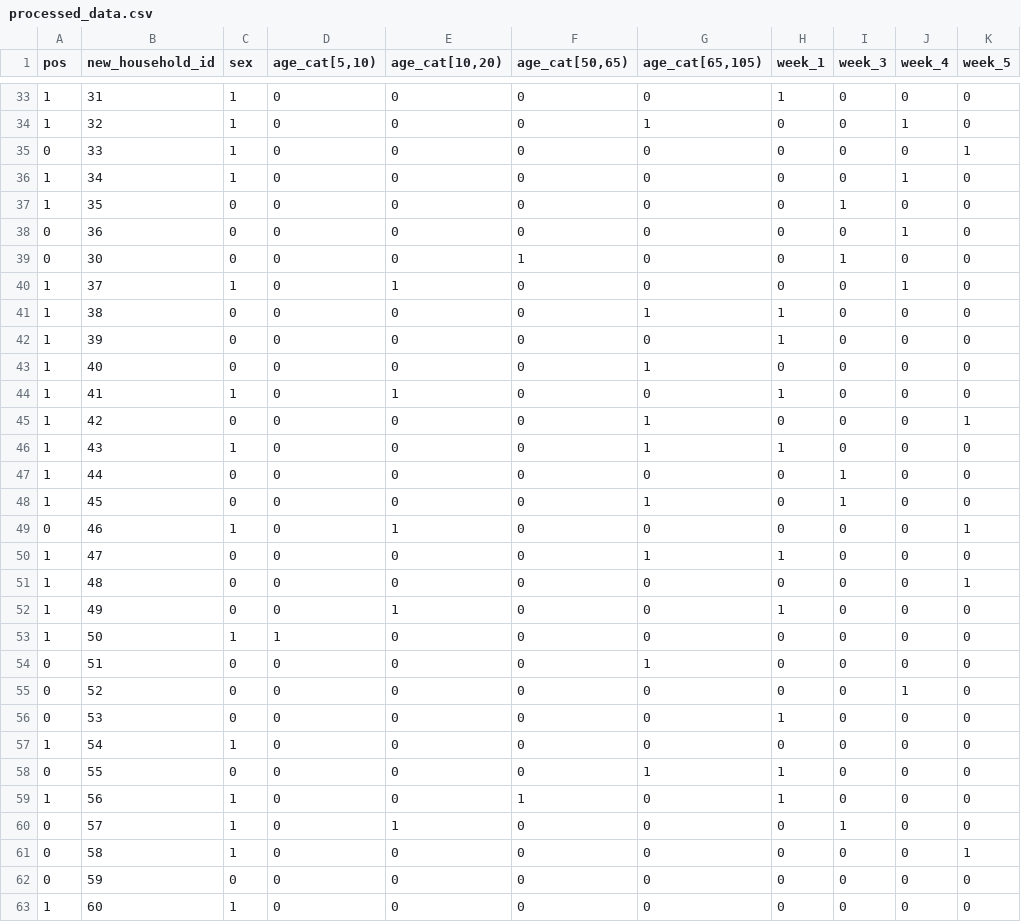
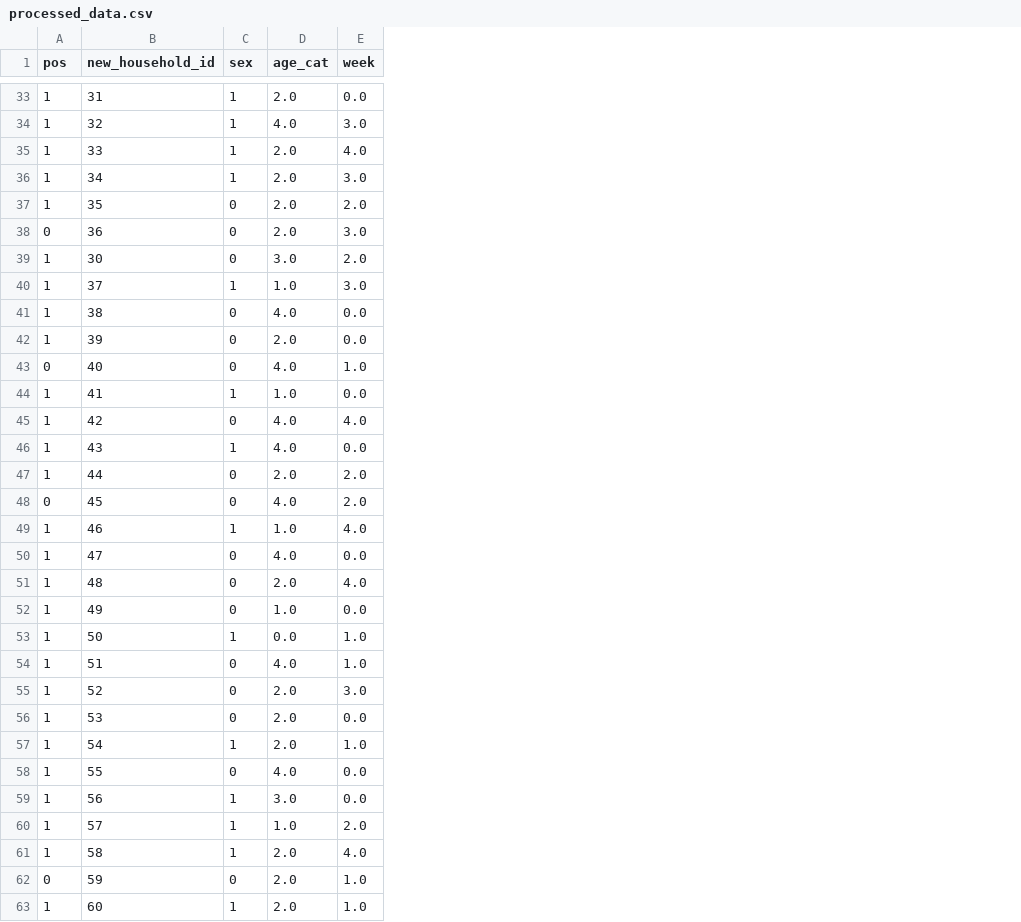
Before and after one commit to psg-mit/muf-ci, a CSV file: benchmarks/serosurvey/data/processed_data.csv, drawn as a sheet; only a part is shown, gaps mark what is left out; removed rows and columns are numbered as before the commit, all else as after; the diff covers the shown part only; the diff names each change by its address in the sheet, - before the commit and + after, or states it on an @@ line.

```diff
--- a/benchmarks/serosurvey/data/processed_data.csv
+++ b/benchmarks/serosurvey/data/processed_data.csv
-column D (age_cat[5,10)), rows 33-63: 0 | 0 | 0 | 0 | 0 | 0 | 0 | 0 | 0 | 0 | 0 | 0 | 0 | 0 | 0 | 0 | 0 | 0 | 0 | 0 | 1 | 0 | 0 | 0 | 0 | 0 | 0 | 0 | 0 | 0 | 0
-column E (age_cat[10,20)), rows 33-63: 0 | 0 | 0 | 0 | 0 | 0 | 0 | 1 | 0 | 0 | 0 | 1 | 0 | 0 | 0 | 0 | 1 | 0 | 0 | 1 | 0 | 0 | 0 | 0 | 0 | 0 | 0 | 1 | 0 | 0 | 0
-column F (age_cat[50,65)), rows 33-63: 0 | 0 | 0 | 0 | 0 | 0 | 1 | 0 | 0 | 0 | 0 | 0 | 0 | 0 | 0 | 0 | 0 | 0 | 0 | 0 | 0 | 0 | 0 | 0 | 0 | 0 | 1 | 0 | 0 | 0 | 0
-column G (age_cat[65,105)), rows 33-63: 0 | 1 | 0 | 0 | 0 | 0 | 0 | 0 | 1 | 0 | 1 | 0 | 1 | 1 | 0 | 1 | 0 | 1 | 0 | 0 | 0 | 1 | 0 | 0 | 0 | 1 | 0 | 0 | 0 | 0 | 0
-column H (week_1), rows 33-63: 1 | 0 | 0 | 0 | 0 | 0 | 0 | 0 | 1 | 1 | 0 | 1 | 0 | 1 | 0 | 0 | 0 | 1 | 0 | 1 | 0 | 0 | 0 | 1 | 0 | 1 | 1 | 0 | 0 | 0 | 0
-column I (week_3), rows 33-63: 0 | 0 | 0 | 0 | 1 | 0 | 1 | 0 | 0 | 0 | 0 | 0 | 0 | 0 | 1 | 1 | 0 | 0 | 0 | 0 | 0 | 0 | 0 | 0 | 0 | 0 | 0 | 1 | 0 | 0 | 0
-column J (week_4), rows 33-63: 0 | 1 | 0 | 1 | 0 | 1 | 0 | 1 | 0 | 0 | 0 | 0 | 0 | 0 | 0 | 0 | 0 | 0 | 0 | 0 | 0 | 0 | 1 | 0 | 0 | 0 | 0 | 0 | 0 | 0 | 0
-column K (week_5), rows 33-63: 0 | 0 | 1 | 0 | 0 | 0 | 0 | 0 | 0 | 0 | 0 | 0 | 1 | 0 | 0 | 0 | 1 | 0 | 1 | 0 | 0 | 0 | 0 | 0 | 0 | 0 | 0 | 0 | 1 | 0 | 0
+column D (age_cat), rows 33-63: 2.0 | 4.0 | 2.0 | 2.0 | 2.0 | 2.0 | 3.0 | 1.0 | 4.0 | 2.0 | 4.0 | 1.0 | 4.0 | 4.0 | 2.0 | 4.0 | 1.0 | 4.0 | 2.0 | 1.0 | 0.0 | 4.0 | 2.0 | 2.0 | 2.0 | 4.0 | 3.0 | 1.0 | 2.0 | 2.0 | 2.0
+column E (week), rows 33-63: 0.0 | 3.0 | 4.0 | 3.0 | 2.0 | 3.0 | 2.0 | 3.0 | 0.0 | 0.0 | 1.0 | 0.0 | 4.0 | 0.0 | 2.0 | 2.0 | 4.0 | 0.0 | 4.0 | 0.0 | 1.0 | 1.0 | 3.0 | 0.0 | 1.0 | 0.0 | 0.0 | 2.0 | 4.0 | 1.0 | 1.0
-A35 (pos): 0
+A35 (pos): 1
-A39 (pos): 0
+A39 (pos): 1
-A43 (pos): 1
+A43 (pos): 0
-A48 (pos): 1
+A48 (pos): 0
-A49 (pos): 0
+A49 (pos): 1
-A54:A56 (pos): 0
+A54:A56 (pos): 1
-A58 (pos): 0
+A58 (pos): 1
-A60:A61 (pos): 0
+A60:A61 (pos): 1
```
Also changed, not shown: 28 edited cells elsewhere in this file, 7 other files.
